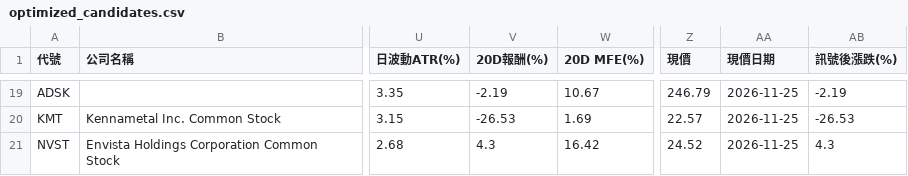
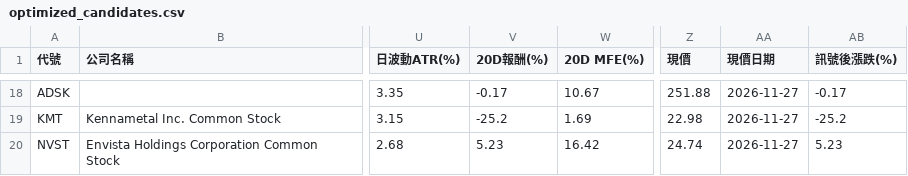
Before and after one commit to zezelloza-sys/discord-python-daily-screener, a CSV file: latest/optimized_candidates.csv, drawn as a sheet; only a part is shown, gaps mark what is left out; addresses are those after the commit; the diff covers the shown part only; the diff names each change by its address in the sheet, - before the commit and + after, or states it on an @@ line.

```diff
--- a/latest/optimized_candidates.csv
+++ b/latest/optimized_candidates.csv
-V18 (20D報酬(%)): -2.19
+V18 (20D報酬(%)): -0.17
-Z18 (現價): 246.79
+Z18 (現價): 251.88
-AA18:AA20 (現價日期): 2026-11-25
+AA18:AA20 (現價日期): 2026-11-27
-AB18 (訊號後漲跌(%)): -2.19
+AB18 (訊號後漲跌(%)): -0.17
-V19 (20D報酬(%)): -26.53
+V19 (20D報酬(%)): -25.2
-Z19 (現價): 22.57
+Z19 (現價): 22.98
-AB19 (訊號後漲跌(%)): -26.53
+AB19 (訊號後漲跌(%)): -25.2
-V20 (20D報酬(%)): 4.3
+V20 (20D報酬(%)): 5.23
-Z20 (現價): 24.52
+Z20 (現價): 24.74
-AB20 (訊號後漲跌(%)): 4.3
+AB20 (訊號後漲跌(%)): 5.23
```
Also changed, not shown: 1 added row, 2 removed rows and 71 edited cells elsewhere in this file, optimized_candidates.csv, 3 other files.
